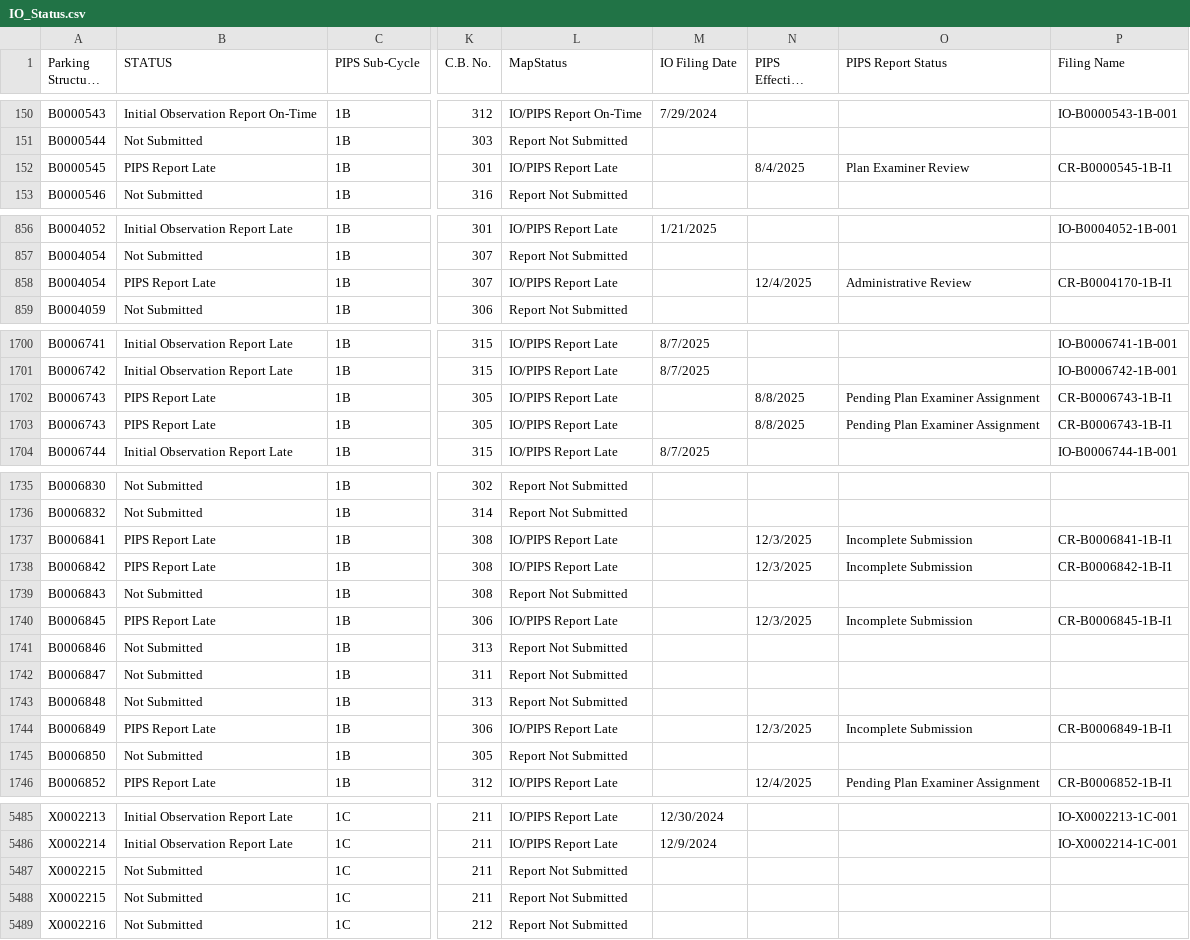
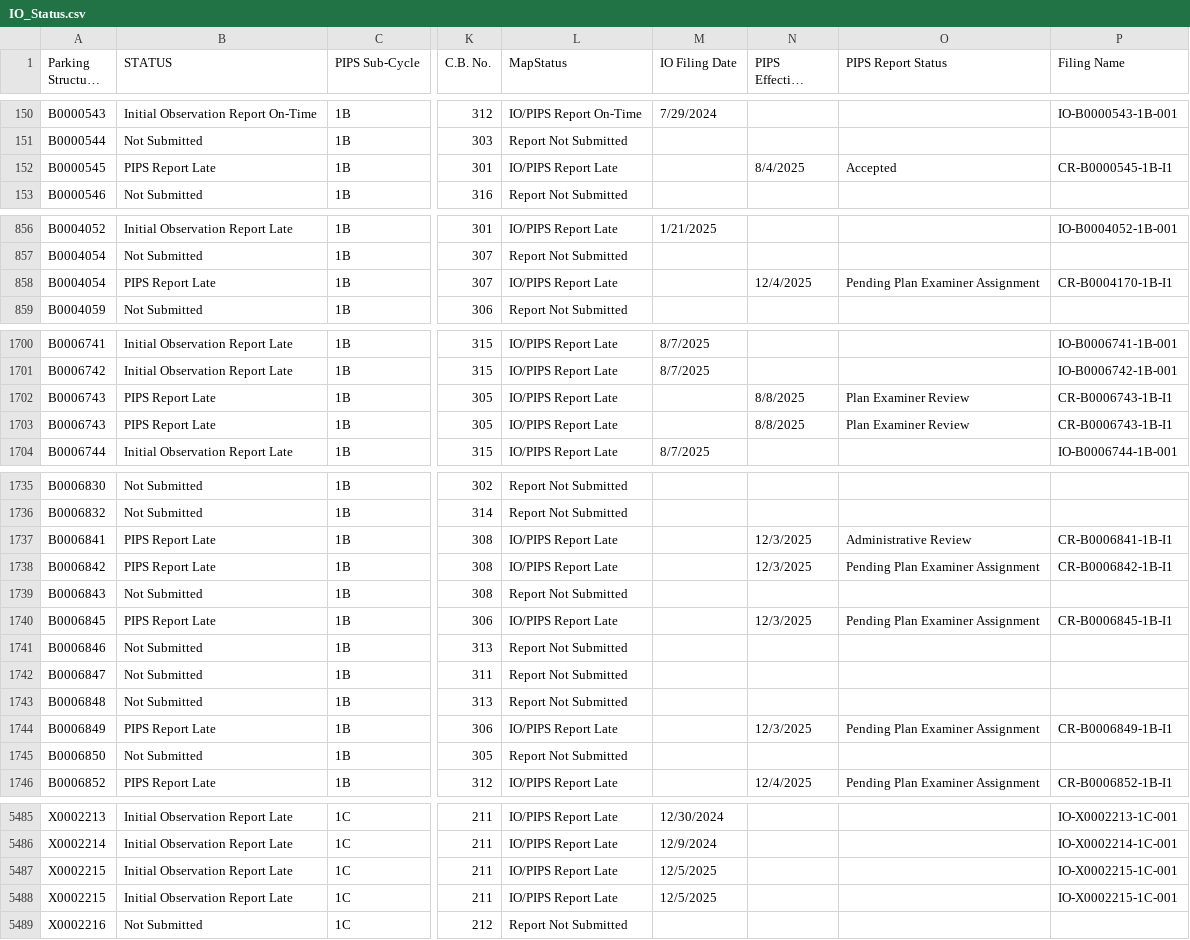
Before and after one commit to NYCDOB/ParkingStructures_InitialObservationReports, a CSV file: data/IO_Status.csv, drawn as a sheet; only a part is shown, gaps mark what is left out; long unchanged cells end in …; the diff covers the shown part only; the diff names each change by its address in the sheet, - before the commit and + after, or states it on an @@ line.

Commit message:
update from script Sat 12/06/2025  6:51:35.09, 6016 rows

```diff
--- a/data/IO_Status.csv
+++ b/data/IO_Status.csv
-O152 (PIPS Report Status): Plan Examiner Review
+O152 (PIPS Report Status): Accepted
-O858 (PIPS Report Status): Administrative Review
+O858 (PIPS Report Status): Pending Plan Examiner Assignment
-O1702:O1703 (PIPS Report Status): Pending Plan Examiner Assignment
+O1702:O1703 (PIPS Report Status): Plan Examiner Review
-O1737 (PIPS Report Status): Incomplete Submission
+O1737 (PIPS Report Status): Administrative Review
-O1738 (PIPS Report Status): Incomplete Submission
+O1738 (PIPS Report Status): Pending Plan Examiner Assignment
-O1740 (PIPS Report Status): Incomplete Submission
+O1740 (PIPS Report Status): Pending Plan Examiner Assignment
-O1744 (PIPS Report Status): Incomplete Submission
+O1744 (PIPS Report Status): Pending Plan Examiner Assignment
-B5487:B5488 (STATUS): Not Submitted
+B5487:B5488 (STATUS): Initial Observation Report Late
-L5487:L5488 (MapStatus): Report Not Submitted
+L5487:L5488 (MapStatus): IO/PIPS Report Late
-M5487:M5488 (IO Filing Date): (empty)
+M5487:M5488 (IO Filing Date): 12/5/2025
-P5487:P5488 (Filing Name): (empty)
+P5487:P5488 (Filing Name): IO-X0002215-1C-001
```
Also changed, not shown: 4 edited cells elsewhere in this file.
